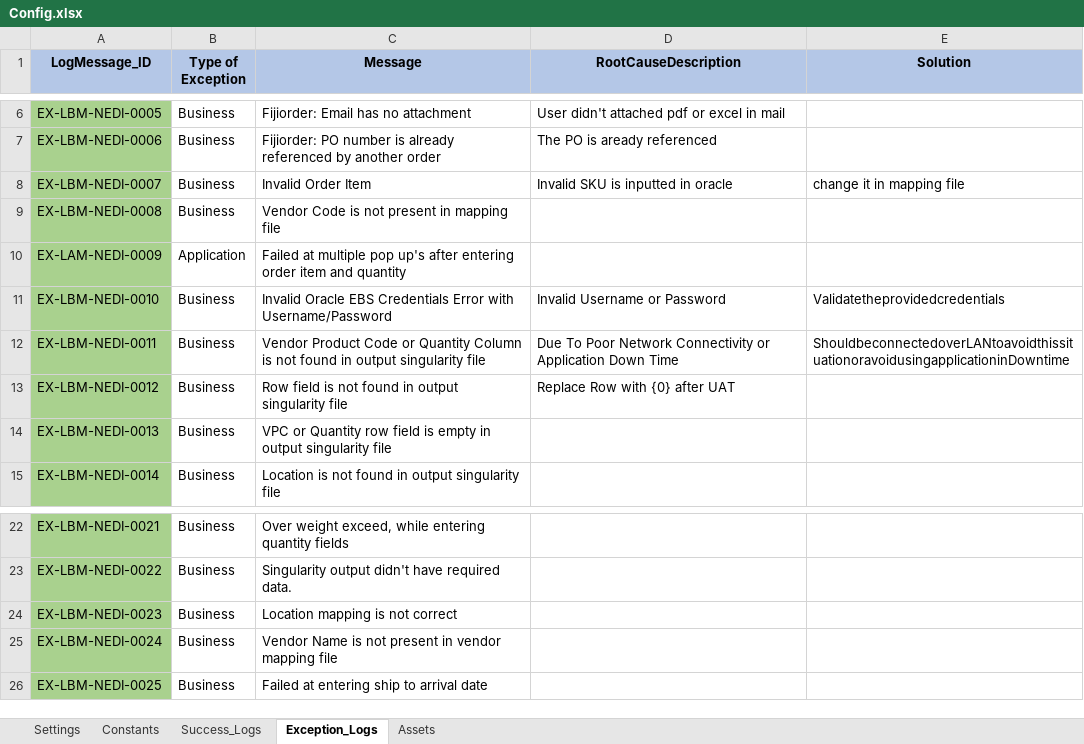
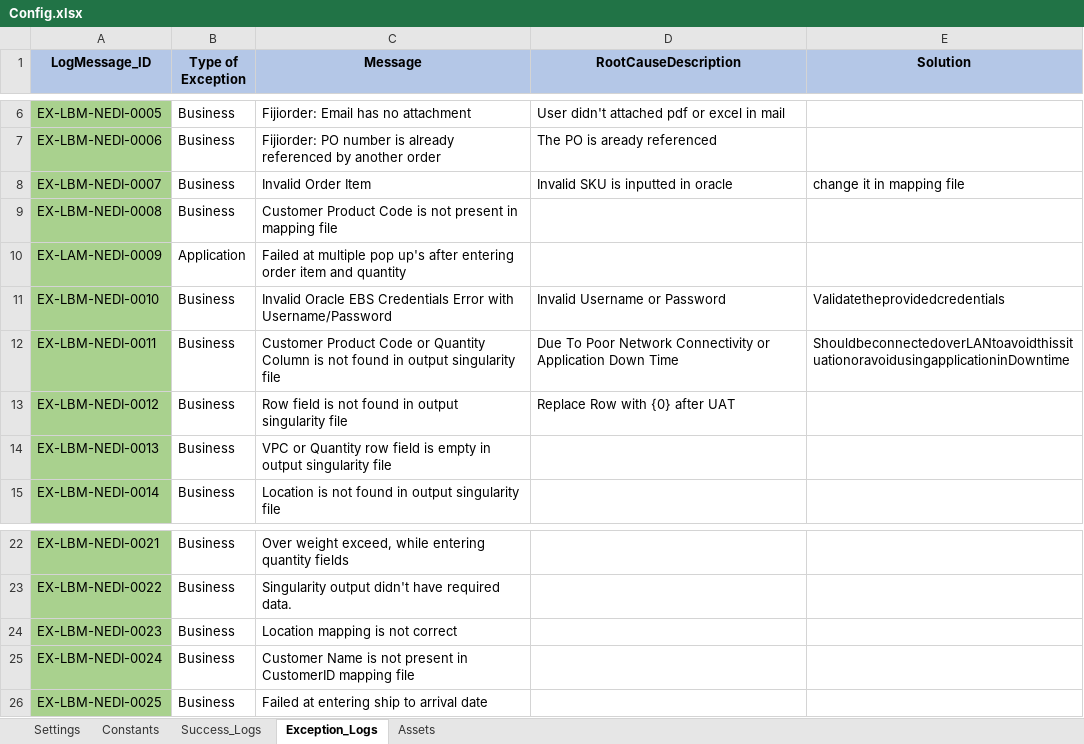
Before and after one commit to vickyleaks/FIJI_COE, an Excel workbook: Data/Config.xlsx, sheet Exception_Logs, drawn as a sheet; only a part is shown, gaps mark what is left out; values as stored, in another font and other column widths than the file's, no borders; conditional formats not drawn; the diff names each change by its address in the sheet, - before the commit and + after, or states it on an @@ line.

Commit message:
productionready20042023

```diff
--- a/Data/Config.xlsx (sheet Exception_Logs)
+++ b/Data/Config.xlsx (sheet Exception_Logs)
-C9 (Message): Vendor Code is…
+C9 (Message): Customer Product Code is…
-C12 (Message): Vendor Product Code…
+C12 (Message): Customer Product Code…
-C25 (Message): Vendor Name is not present in vendor mapping file
+C25 (Message): Customer Name is not present in CustomerID mapping file
```
Also changed, not shown: sheet Settings, sheet Success_Logs, sheet Assets, formulas that keep their value, 12 other files.
